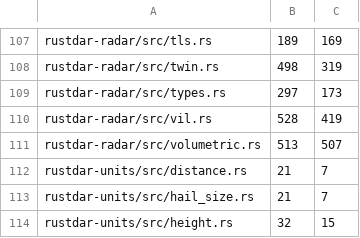
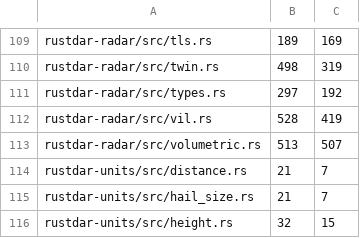
Before and after one commit to Squallar/squallar, a TSV file: .github/coverage-baseline.tsv, drawn as a sheet; only a part is shown, gaps mark what is left out; the diff covers the shown part only.

```diff
--- a/.github/coverage-baseline.tsv
+++ b/.github/coverage-baseline.tsv
@@ -108,3 +110,3 @@ rustdar-radar/src/tls.rs	189	169
 rustdar-radar/src/twin.rs	498	319
-rustdar-radar/src/types.rs	297	173
+rustdar-radar/src/types.rs	297	192
 rustdar-radar/src/vil.rs	528	419
```
Also changed, not shown: 2 added rows and 9 edited cells elsewhere in this file, 1 other file.
